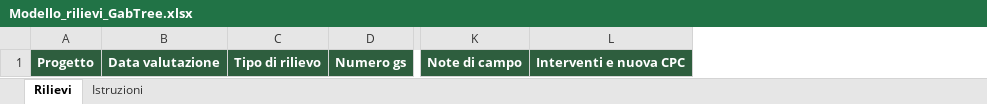
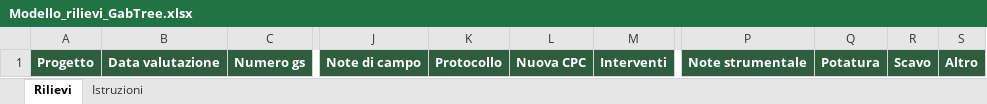
Before and after one commit to GabTree/rilievi-campo, an Excel workbook: modello/Modello_rilievi_GabTree.xlsx, sheet Rilievi, drawn as a sheet; only a part is shown, gaps mark what is left out; values as stored, in another font and other column widths than the file's, no borders; removed rows and columns are numbered as before the commit, all else as after; the diff names each change by its address in the sheet, - before the commit and + after, or states it on an @@ line.

```diff
--- a/modello/Modello_rilievi_GabTree.xlsx (sheet Rilievi)
+++ b/modello/Modello_rilievi_GabTree.xlsx (sheet Rilievi)
-column C, row 1: Tipo di rilievo
-column L, row 1: Interventi e nuova CPC
+column K, row 1: Protocollo
+column L, row 1: Nuova CPC
+column M, row 1: Interventi
+column P, row 1: Note strumentale
+column Q, row 1: Potatura
+column R, row 1: Scavo
+column S, row 1: Altro
```
Also changed, not shown: sheet Istruzioni, 5 other files.
